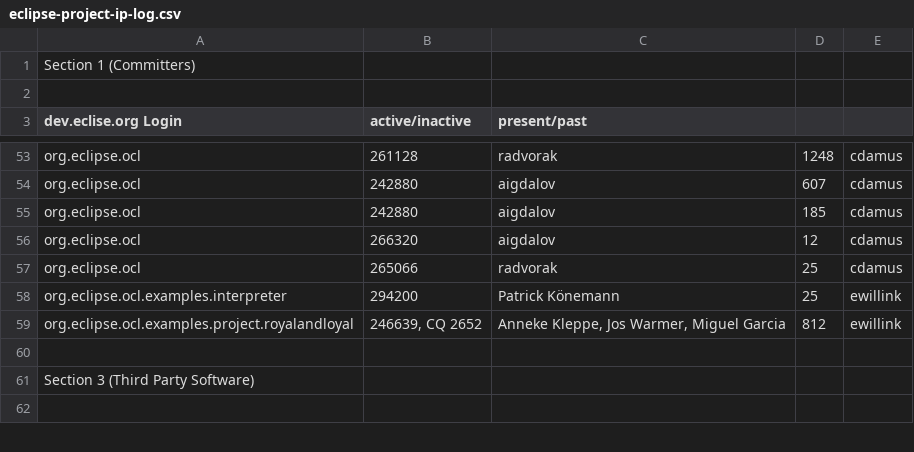
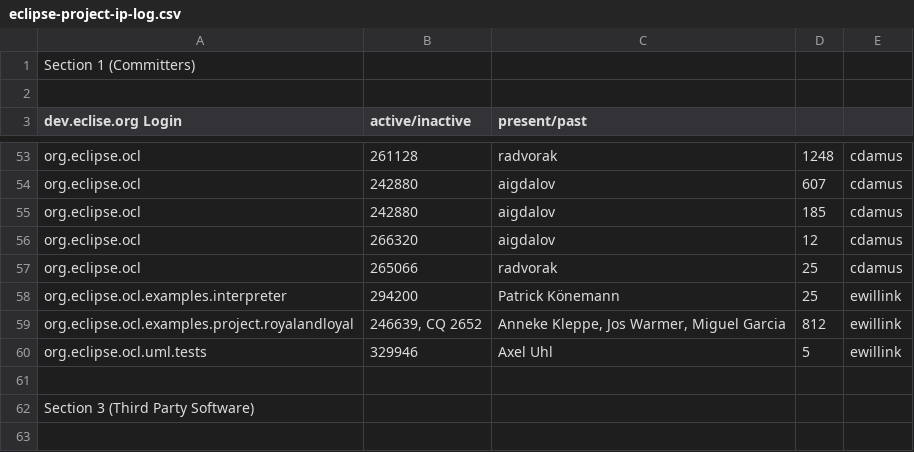
Before and after one commit to eclipse-ocl/ocl-website, a CSV file: ocl/eclipse-project-ip-log.csv, drawn as a sheet; only a part is shown, gaps mark what is left out; the diff names each change by its address in the sheet, - before the commit and + after, or states it on an @@ line.

Commit message:
[329946] Axel Uhl: Allow spaces in workspace path

```diff
--- a/ocl/eclipse-project-ip-log.csv
+++ b/ocl/eclipse-project-ip-log.csv
+row 60: org.eclipse.ocl.uml.tests | 329946 | Axel Uhl | 5 | ewillink
```
